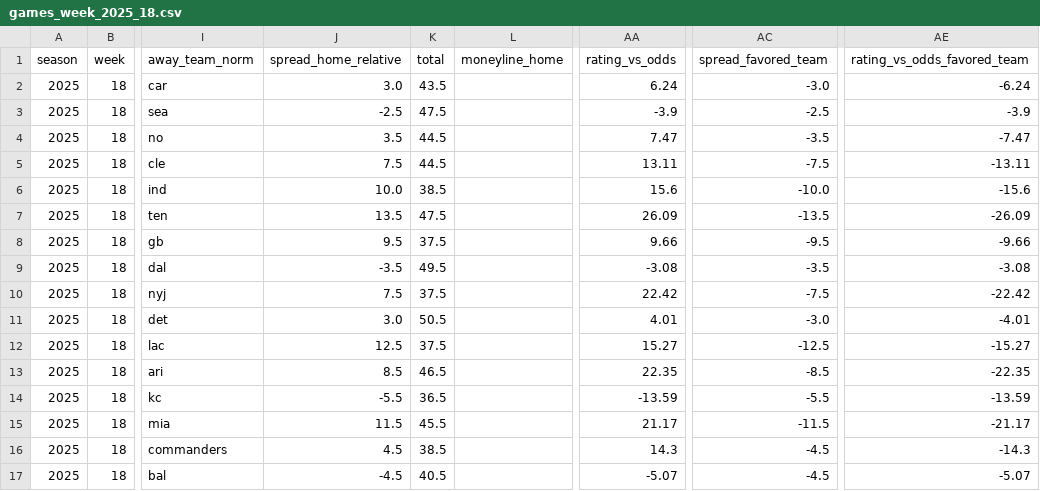
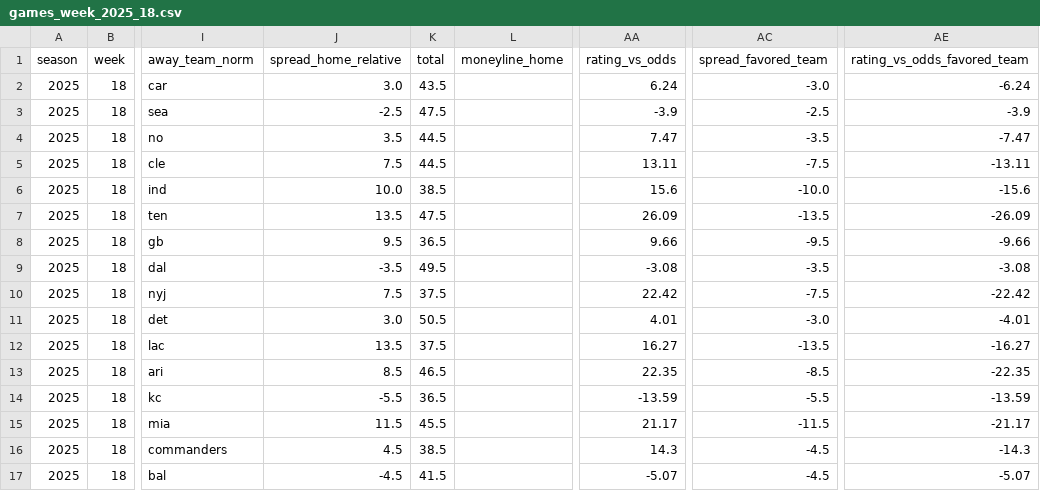
Before and after one commit to llampwall/football-statfinder, a CSV file: out/2025_week18/games_week_2025_18.csv, drawn as a sheet; only a part is shown, gaps mark what is left out; the diff names each change by its address in the sheet, - before the commit and + after, or states it on an @@ line.

```diff
--- a/out/2025_week18/games_week_2025_18.csv
+++ b/out/2025_week18/games_week_2025_18.csv
-K8 (total): 37.5
+K8 (total): 36.5
-J12 (spread_home_relative): 12.5
+J12 (spread_home_relative): 13.5
-AA12 (rating_vs_odds): 15.27
+AA12 (rating_vs_odds): 16.27
-AC12 (spread_favored_team): -12.5
+AC12 (spread_favored_team): -13.5
-AE12 (rating_vs_odds_favored_team): -15.27
+AE12 (rating_vs_odds_favored_team): -16.27
-K17 (total): 40.5
+K17 (total): 41.5
```
Also changed, not shown: out/2025_week18/sagarin_nfl_2025_wk18.csv, out/cfb/2025_week16/games_week_2025_16.csv, 21 other files.
